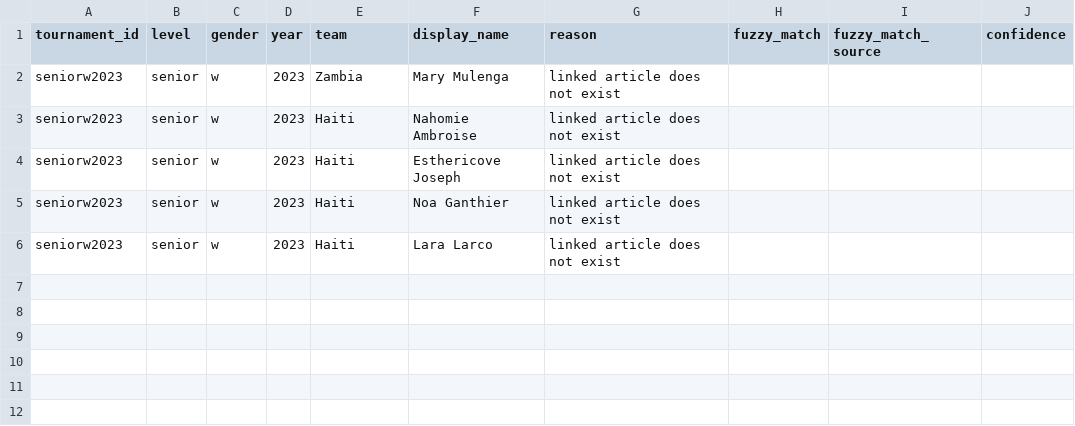
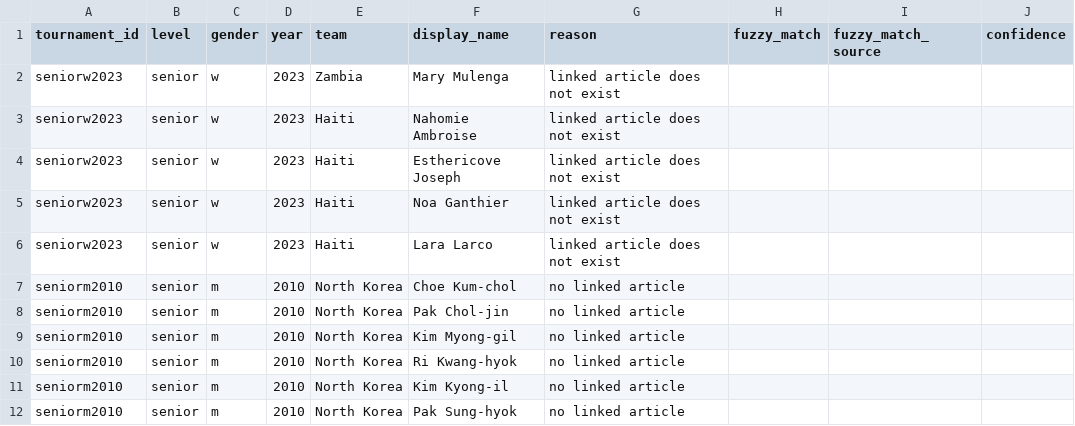
Before and after one commit to sbahamon/seniors-world-cup-comparison, a CSV file: data/redlinks.csv, drawn as a sheet.

```diff
--- a/data/redlinks.csv
+++ b/data/redlinks.csv
@@ -6 +6,7 @@ seniorw2023,senior,w,2023,Haiti,Noa Ganthier,linked article does not exist,,,
 seniorw2023,senior,w,2023,Haiti,Lara Larco,linked article does not exist,,,
+seniorm2010,senior,m,2010,North Korea,Choe Kum-chol,no linked article,,,
+seniorm2010,senior,m,2010,North Korea,Pak Chol-jin,no linked article,,,
+seniorm2010,senior,m,2010,North Korea,Kim Myong-gil,no linked article,,,
+seniorm2010,senior,m,2010,North Korea,Ri Kwang-hyok,no linked article,,,
+seniorm2010,senior,m,2010,North Korea,Kim Kyong-il,no linked article,,,
+seniorm2010,senior,m,2010,North Korea,Pak Sung-hyok,no linked article,,,
```
Also changed, not shown: 2 other files.
